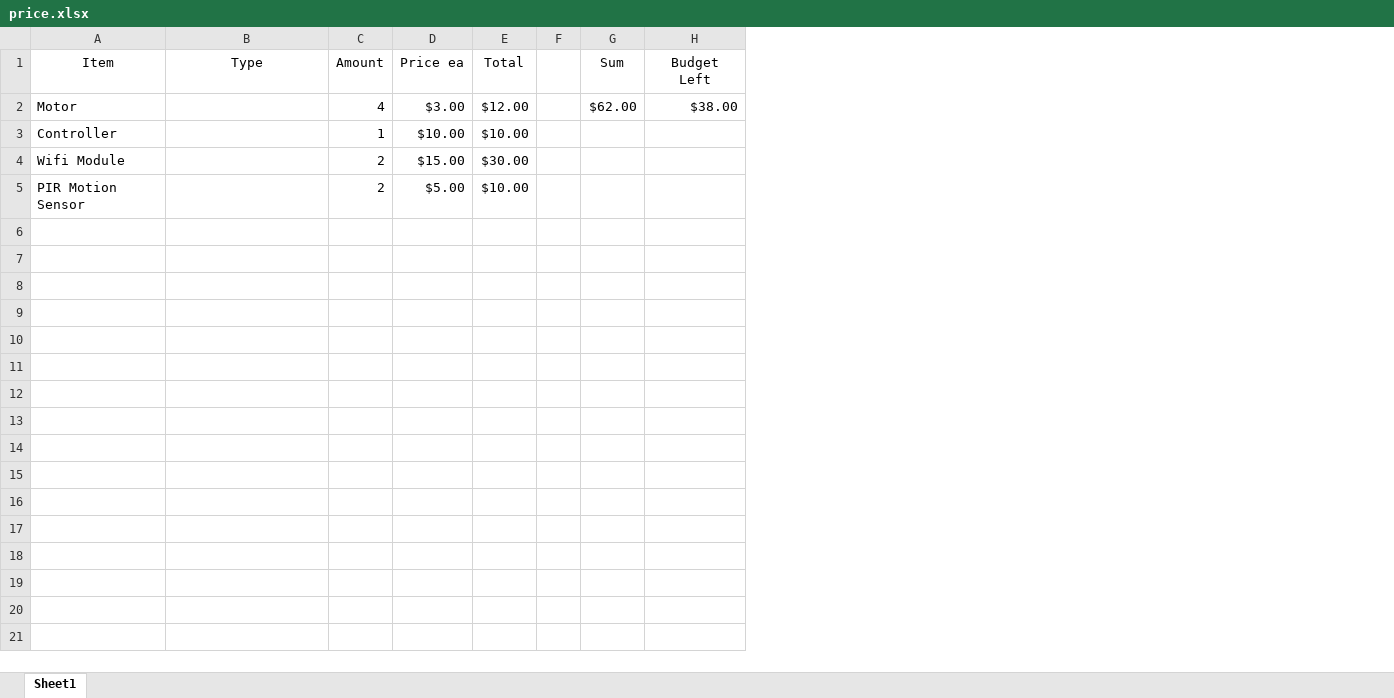
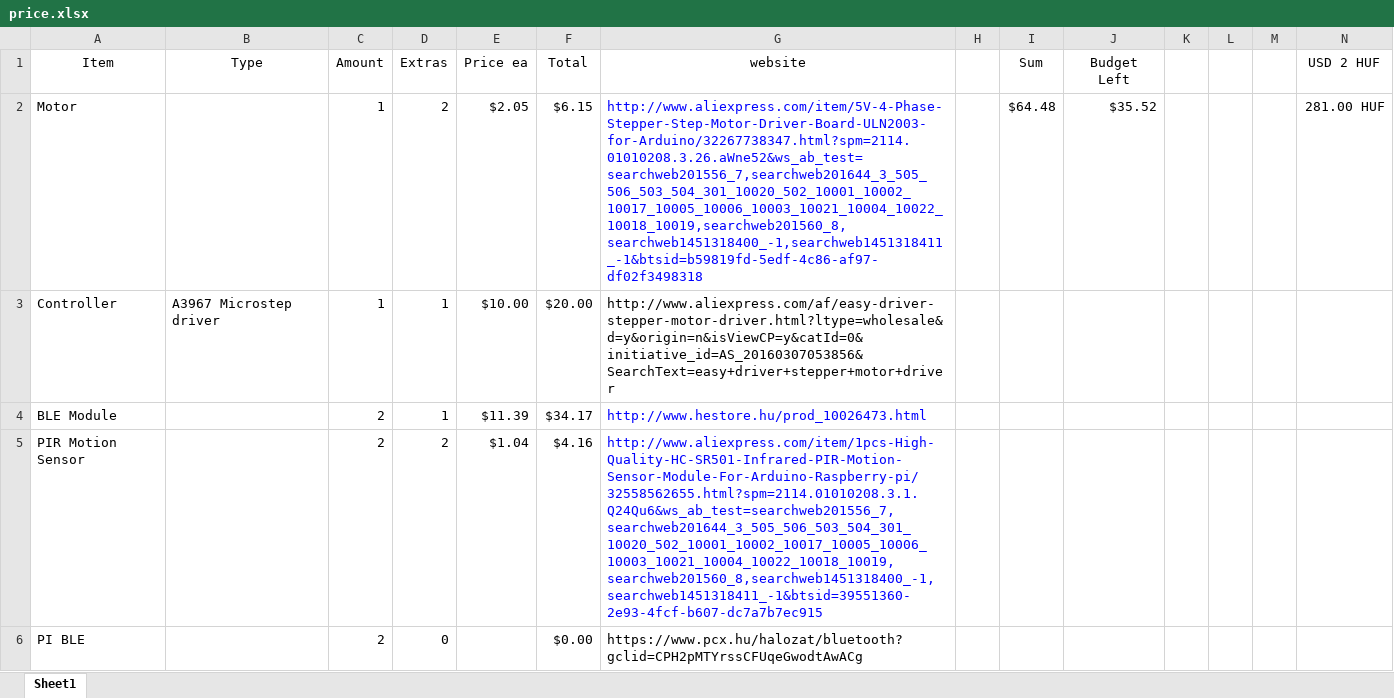
Before and after one commit to qodIIbop/AMS-project-1, an Excel workbook: price.xlsx, sheet Sheet1, drawn as a sheet; values as stored, in another font and other column widths than the file's, no borders; conditional formats not drawn; removed rows and columns are numbered as before the commit, all else as after; the diff names each change by its address in the sheet, - before the commit and + after, or states it on an @@ line.

```diff
--- a/price.xlsx (sheet Sheet1)
+++ b/price.xlsx (sheet Sheet1)
+column D (Extras), rows 2-3: 2 | 1; row 5: 2
+column G (website), rows 2-3: http://www.aliexpress.com/item/5V-4-Phase-Stepper-Step-Motor-Driver-Board-ULN2003-for-Arduino/32267738347.html?spm=2114.01010208.3.26.aWne52&ws_ab_test=searchweb201556_7,searchweb201644_3_505_506_503_504_301_10020_502_10001_10002_10017_10005_10006_10003_10021_10004_10022_10018_10019,searchweb201560_8,searchweb1451318400_-1,searchweb1451318411_-1&btsid=b59819fd-5edf-4c86-af97-df02f3498318 | http://www.aliexpress.com/af/easy-driver-stepper-motor-driver.html?ltype=wholesale&d=y&origin=n&isViewCP=y&catId=0&initiative_id=AS_20160307053856&SearchText=easy+driver+stepper+motor+driver; row 5: http://www.aliexpress.com/item/1pcs-High-Quality-HC-SR501-Infrared-PIR-Motion-Sensor-Module-For-Arduino-Raspberry-pi/32558562655.html?spm=2114.01010208.3.1.Q24Qu6&ws_ab_test=searchweb201556_7,searchweb201644_3_505_506_503_504_301_10020_502_10001_10002_10017_10005_10006_10003_10021_10004_10022_10018_10019,searchweb201560_8,searchweb1451318400_-1,searchweb1451318411_-1&btsid=39551360-2e93-4fcf-b607-dc7a7b7ec915
+column K, empty
+column L, empty
+column M, empty
+column N (USD 2 HUF), row 2: 281.00 HUF
-C2 (Amount): 4
+C2 (Amount): 1
-E2 (Price ea): $3.00
+E2 (Price ea): $2.05
-F2 (Total): $12.00
+F2 (Total): $6.15
-I2 (Sum): $62.00
+I2 (Sum): $64.48
-J2 (Budget Left): $38.00
+J2 (Budget Left): $35.52
-B3 (Type): (empty)
+B3 (Type): A3967 Microstep driver
-F3 (Total): $10.00
+F3 (Total): $20.00
-row 4: Wifi Module |  | 2 | $15.00 | $30.00
+row 4: BLE Module |  | 2 | 1 | $11.39 | $34.17 | http://www.hestore.hu/prod_10026473.html
-E5 (Price ea): $5.00
+E5 (Price ea): $1.04
-F5 (Total): $10.00
+F5 (Total): $4.16
+row 6: PI BLE |  | 2 | 0 |  | $0.00 | https://www.pcx.hu/halozat/bluetooth?gclid=CPH2pMTYrssCFUqeGwodtAwACg
```
Also changed, not shown: 1 other file.
